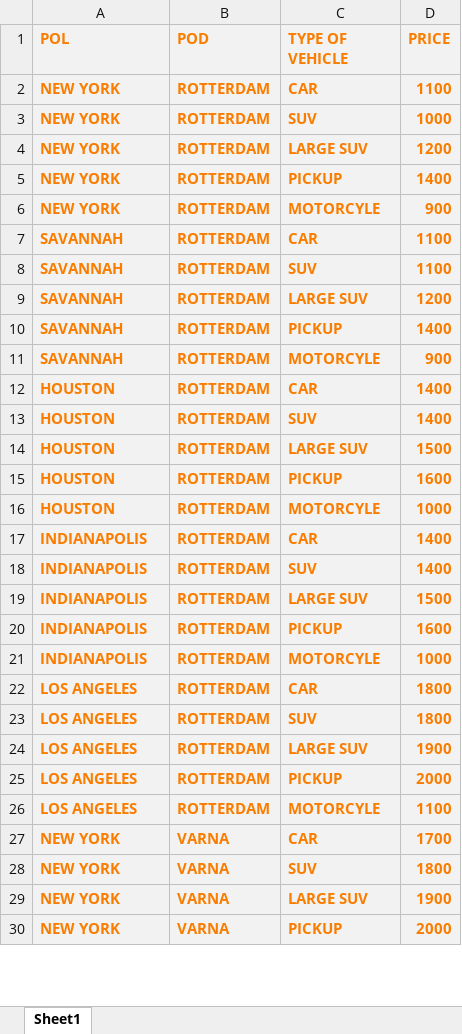
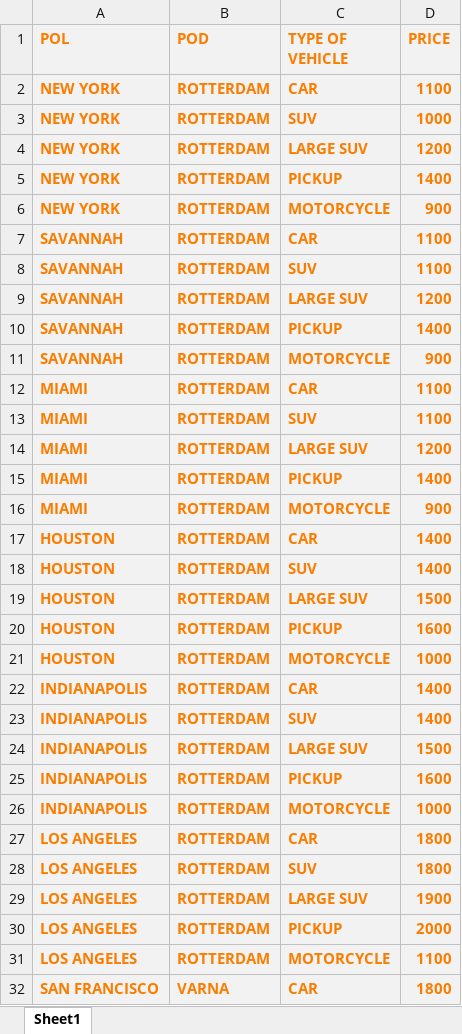
Before and after one commit to BozhidarAladzhov/EasyImport, an Excel workbook: src/main/resources/data/OceanFreightDatabase.xlsx, sheet Sheet1, drawn as a sheet; only a part is shown; the shorter side is filled out with more unchanged rows; values as stored, in another font and other column widths than the file's, no borders; addresses are those after the commit; the diff covers the shown part only; the diff names each change by its address in the sheet, - before the commit and + after, or states it on an @@ line.

```diff
--- a/src/main/resources/data/OceanFreightDatabase.xlsx (sheet Sheet1)
+++ b/src/main/resources/data/OceanFreightDatabase.xlsx (sheet Sheet1)
-C6 (TYPE OF VEHICLE): MOTORCYLE
+C6 (TYPE OF VEHICLE): MOTORCYCLE
-C11 (TYPE OF VEHICLE): MOTORCYLE
+C11 (TYPE OF VEHICLE): MOTORCYCLE
+row 12: MIAMI | ROTTERDAM | CAR | 1100
+row 13: MIAMI | ROTTERDAM | SUV | 1100
+row 14: MIAMI | ROTTERDAM | LARGE SUV | 1200
+row 15: MIAMI | ROTTERDAM | PICKUP | 1400
+row 16: MIAMI | ROTTERDAM | MOTORCYCLE | 900
-C21 (TYPE OF VEHICLE): MOTORCYLE
+C21 (TYPE OF VEHICLE): MOTORCYCLE
-C26 (TYPE OF VEHICLE): MOTORCYLE
+C26 (TYPE OF VEHICLE): MOTORCYCLE
-C31 (TYPE OF VEHICLE): MOTORCYLE
+C31 (TYPE OF VEHICLE): MOTORCYCLE
+row 32: SAN FRANCISCO | VARNA | CAR | 1800
```
Also changed, not shown: 14 added rows and 5 edited cells elsewhere in this sheet, build/resources/main/data/OceanFreightDatabase.xlsx, src/main/resources/data/DomesticRotterdamDatabase.xlsx, 5 other files.
